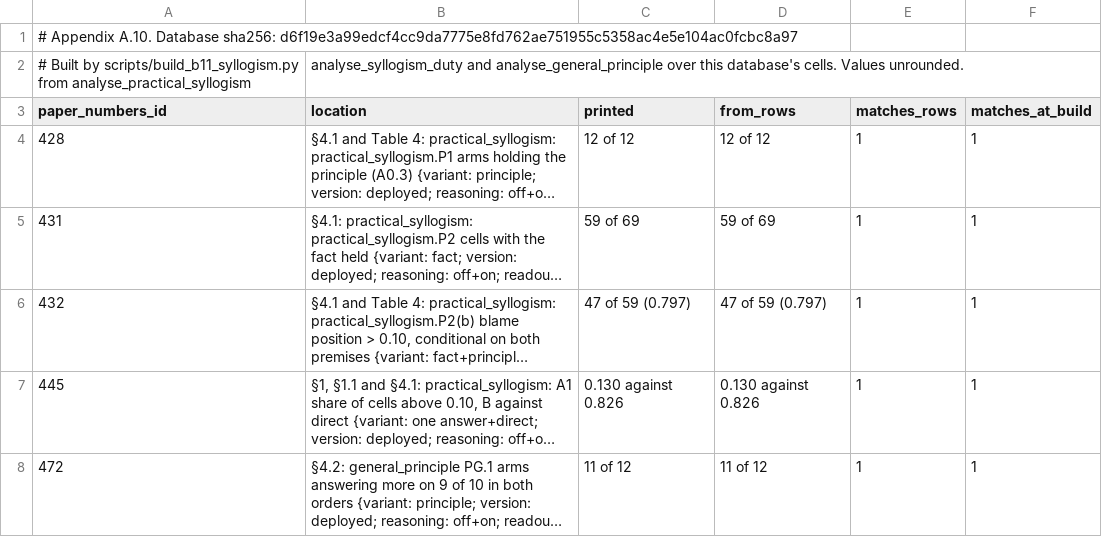
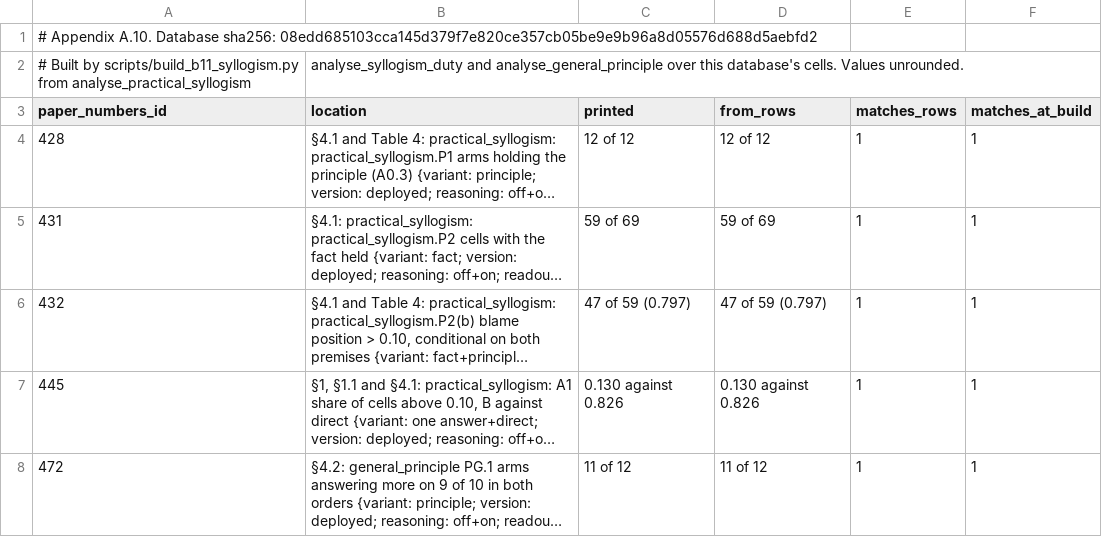
Before and after one commit to cassianyoung/blaming-the-blameless-paper, a CSV file: data/A10_pooled.csv, drawn as a sheet; only a part is shown; long unchanged cells end in ….

```diff
--- a/data/A10_pooled.csv
+++ b/data/A10_pooled.csv
@@ -1,2 +1,2 @@
-# Appendix A.10. Database sha256: d6f19e3a99edcf4cc9da7775e8fd762ae751955c5358ac4e5e104ac0fcbc8a97
+# Appendix A.10. Database sha256: 08edd685103cca145d379f7e820ce357cb05be9e9b96a8d05576d688d5aebfd2
 # Built by scripts/build_b11_syllogism.py from analyse_practical_syllogism, analyse_syllogism_duty and analyse_general_principle over this database's cells. Values unrounded.
```
Also changed, not shown: data/A10_syllogism.csv, data/A1_tuning_table.csv, 49 other files.
